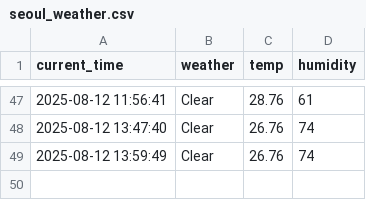
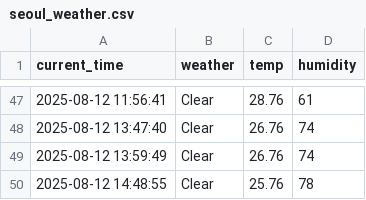
Before and after one commit to DongGwan0505/weather, a CSV file: seoul_weather.csv, drawn as a sheet; only a part is shown, gaps mark what is left out.

```diff
--- a/seoul_weather.csv
+++ b/seoul_weather.csv
@@ -49 +49,2 @@ current_time,weather,temp,humidity
 2025-08-12 13:59:49,Clear,26.76,74
+2025-08-12 14:48:55,Clear,25.76,78
```
